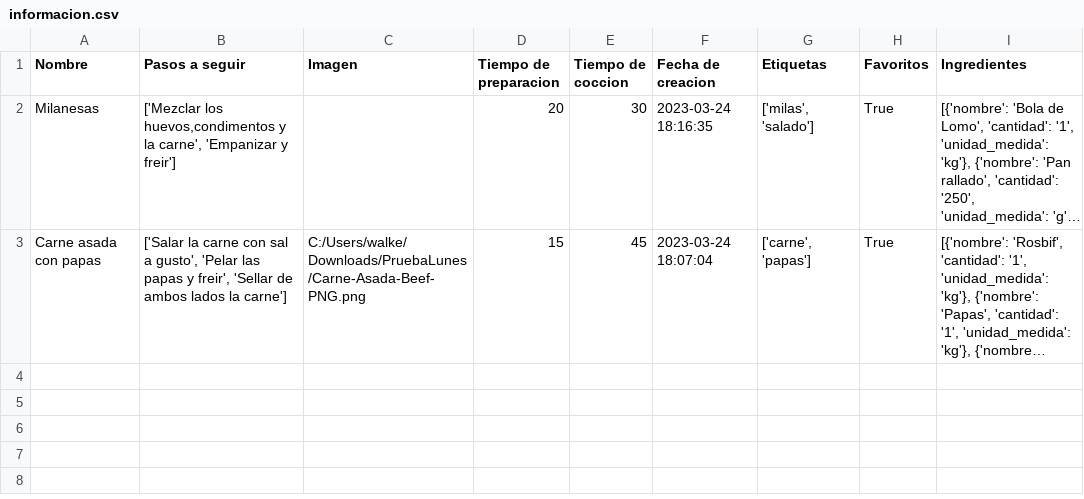
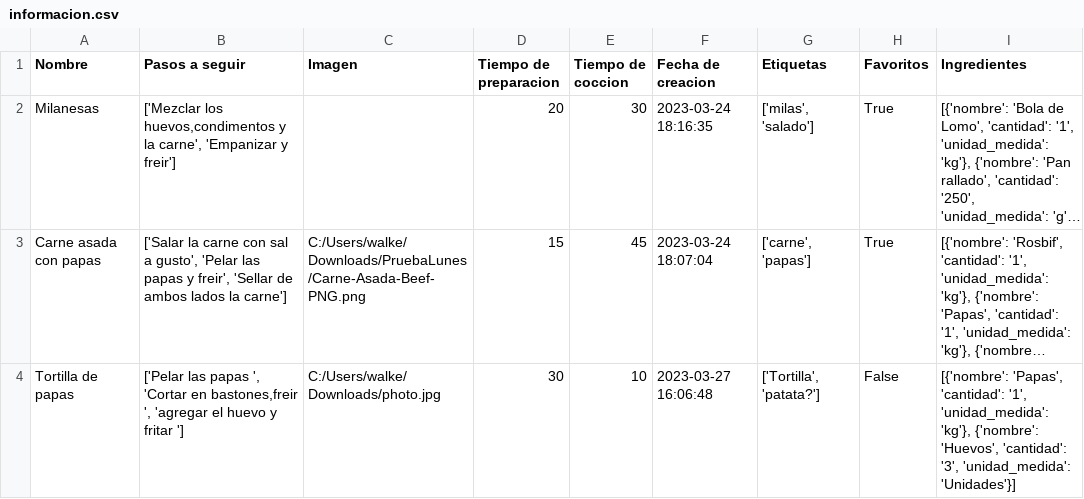
Before and after one commit to matiasgasparg/ProyectoRecetario, a CSV file: informacion.csv, drawn as a sheet; long unchanged cells end in …; the diff names each change by its address in the sheet, - before the commit and + after, or states it on an @@ line.

Commit message:
agregado opcion unidades

```diff
--- a/informacion.csv
+++ b/informacion.csv
+row 4: Tortilla de papas | ['Pelar las papas ', 'Cortar en bastones,freir ', 'agregar el huevo y fritar '] | C:/Users/walke/Downloads/photo.jpg | 30 | 10 | 2023-03-27 16:06:48 | ['Tortilla', 'patata?'] | False | [{'nombre': 'Papas', 'cantidad': '1', 'unidad_medida': 'kg'}, {'nombre': 'Huevos', 'cantidad': '3', 'unidad_medida': 'Unidades'}]
```
Also changed, not shown: 1 other file.
